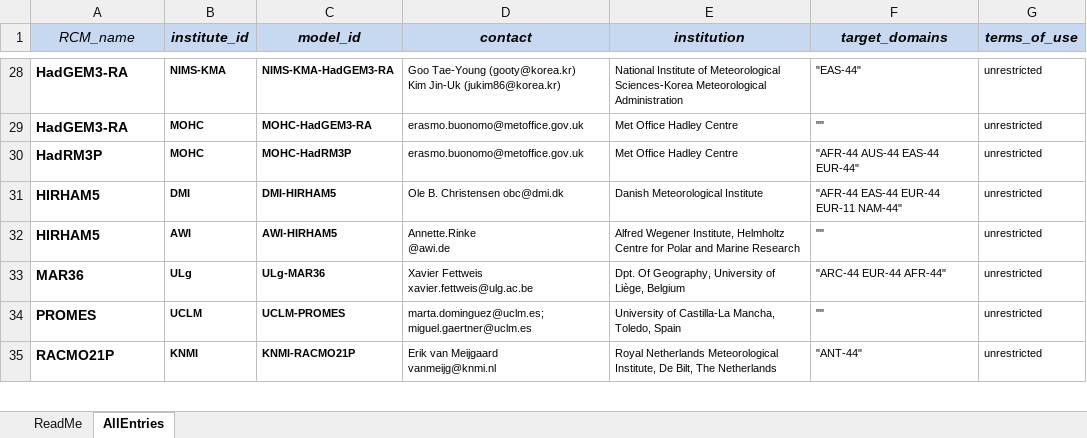
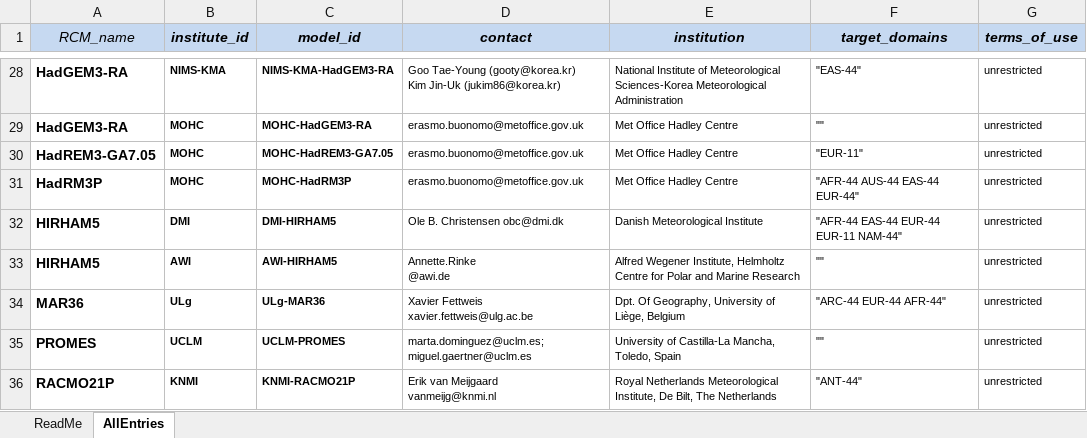
Before and after one commit to IS-ENES-Data/cordex, an Excel workbook: CORDEX_register.xlsx, sheet AllEntries, drawn as a sheet; only a part is shown, gaps mark what is left out; values as stored, in another font and other column widths than the file's, no borders; conditional formats not drawn; the diff names each change by its address in the sheet, - before the commit and + after, or states it on an @@ line.

Commit message:
Add files via upload
Forgotten HadREM3-GA7.05 added

```diff
--- a/CORDEX_register.xlsx (sheet AllEntries)
+++ b/CORDEX_register.xlsx (sheet AllEntries)
+row 30: HadREM3-GA7.05 | MOHC | MOHC-HadREM3-GA7.05 | erasmo.buonomo@metoffice.gov.uk | Met Office Hadley Centre | "EUR-11" | unrestricted
```
